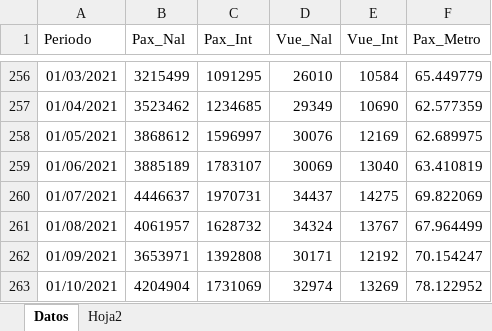
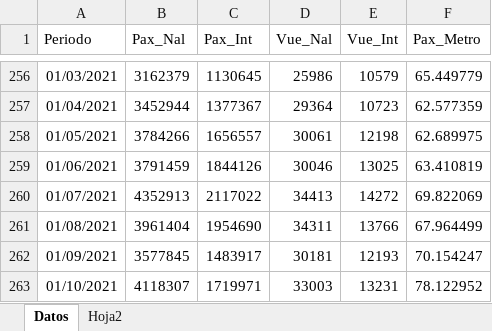
Before and after one commit to benjov/Series-Tiempo-2024, an Excel workbook: Clase_03/Base_Transporte.xlsx, sheet Datos, drawn as a sheet; only a part is shown, gaps mark what is left out; values as stored, in another font and other column widths than the file's, no borders; the diff covers the shown part only; the diff names each change by its address in the sheet, - before the commit and + after, or states it on an @@ line.

```diff
--- a/Clase_03/Base_Transporte.xlsx (sheet Datos)
+++ b/Clase_03/Base_Transporte.xlsx (sheet Datos)
-B256 (Pax_Nal): 3215499
+B256 (Pax_Nal): 3162379
-C256 (Pax_Int): 1091295
+C256 (Pax_Int): 1130645
-D256 (Vue_Nal): 26010
+D256 (Vue_Nal): 25986
-E256 (Vue_Int): 10584
+E256 (Vue_Int): 10579
-B257 (Pax_Nal): 3523462
+B257 (Pax_Nal): 3452944
-C257 (Pax_Int): 1234685
+C257 (Pax_Int): 1377367
-D257 (Vue_Nal): 29349
+D257 (Vue_Nal): 29364
-E257 (Vue_Int): 10690
+E257 (Vue_Int): 10723
-B258 (Pax_Nal): 3868612
+B258 (Pax_Nal): 3784266
-C258 (Pax_Int): 1596997
+C258 (Pax_Int): 1656557
-D258 (Vue_Nal): 30076
+D258 (Vue_Nal): 30061
-E258 (Vue_Int): 12169
+E258 (Vue_Int): 12198
-B259 (Pax_Nal): 3885189
+B259 (Pax_Nal): 3791459
-C259 (Pax_Int): 1783107
+C259 (Pax_Int): 1844126
-D259 (Vue_Nal): 30069
+D259 (Vue_Nal): 30046
-E259 (Vue_Int): 13040
+E259 (Vue_Int): 13025
-B260 (Pax_Nal): 4446637
+B260 (Pax_Nal): 4352913
-C260 (Pax_Int): 1970731
+C260 (Pax_Int): 2117022
-D260 (Vue_Nal): 34437
+D260 (Vue_Nal): 34413
-E260 (Vue_Int): 14275
+E260 (Vue_Int): 14272
-B261 (Pax_Nal): 4061957
+B261 (Pax_Nal): 3961404
-C261 (Pax_Int): 1628732
+C261 (Pax_Int): 1954690
-D261 (Vue_Nal): 34324
+D261 (Vue_Nal): 34311
-E261 (Vue_Int): 13767
+E261 (Vue_Int): 13766
-B262 (Pax_Nal): 3653971
+B262 (Pax_Nal): 3577845
-C262 (Pax_Int): 1392808
+C262 (Pax_Int): 1483917
-D262 (Vue_Nal): 30171
+D262 (Vue_Nal): 30181
-E262 (Vue_Int): 12192
+E262 (Vue_Int): 12193
-B263 (Pax_Nal): 4204904
+B263 (Pax_Nal): 4118307
-C263 (Pax_Int): 1731069
+C263 (Pax_Int): 1719971
-D263 (Vue_Nal): 32974
+D263 (Vue_Nal): 33003
-E263 (Vue_Int): 13269
+E263 (Vue_Int): 13231
```
Also changed, not shown: 13 added rows and 108 edited cells elsewhere in this sheet, Clase_00/Base_1_TimeSeries.xlsx, 13 other files.
